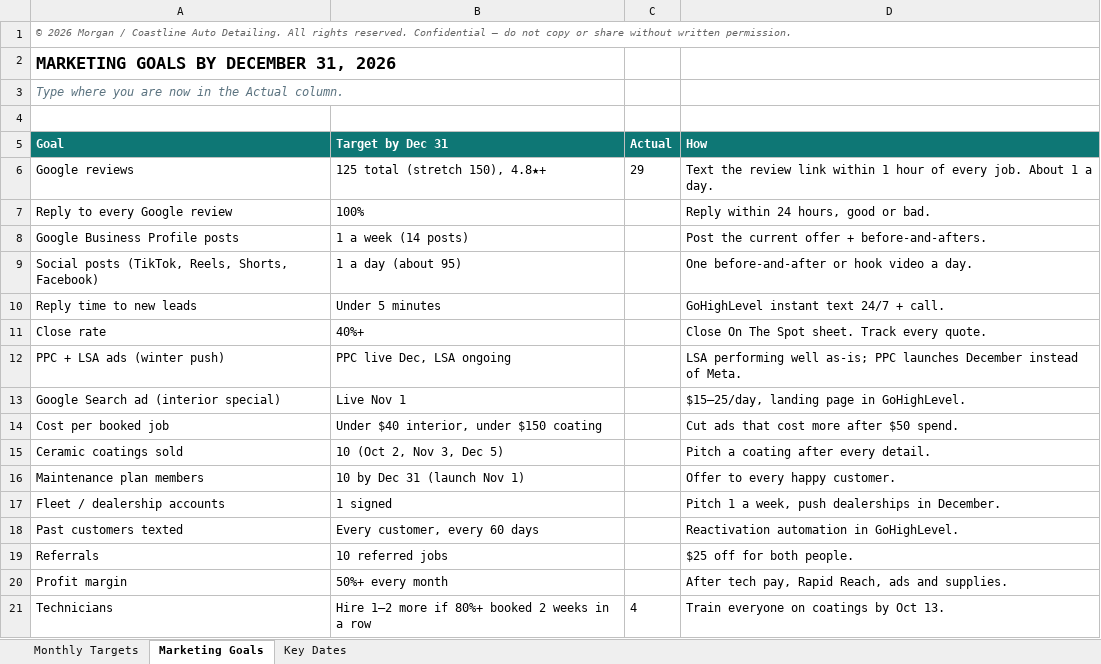
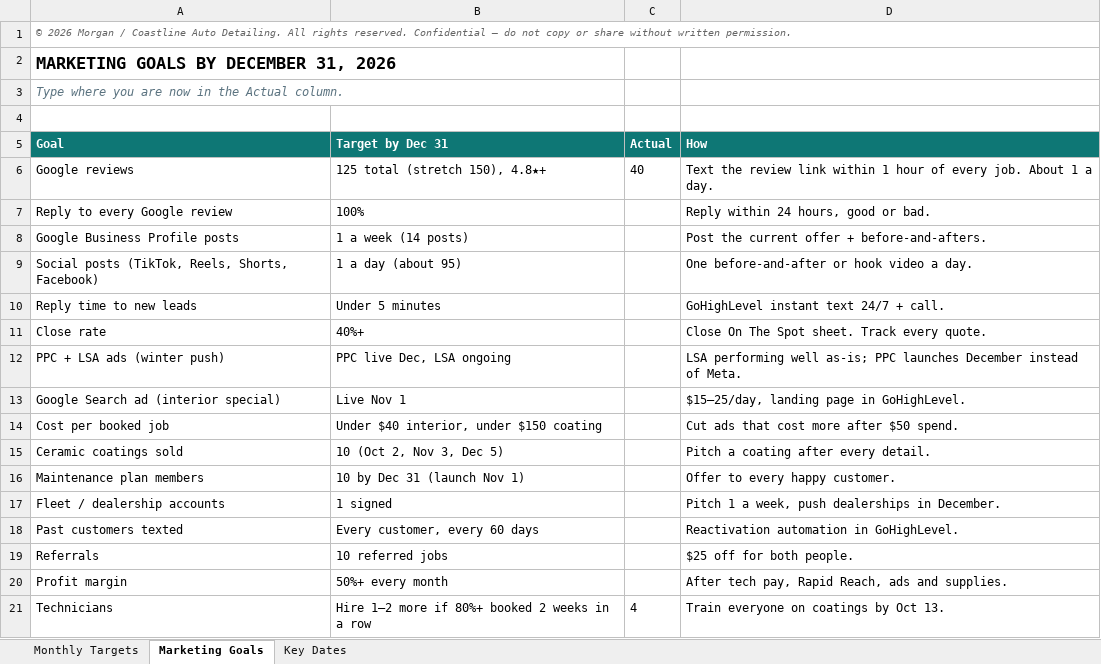
Before and after one commit to Morganf1n/Morgan-s-shi, an Excel workbook: Coastline_Goals_Sep_Dec_2026.xlsx, sheet Marketing Goals, drawn as a sheet; values as stored, in another font and other column widths than the file's, no borders; the diff names each change by its address in the sheet, - before the commit and + after, or states it on an @@ line.

```diff
--- a/Coastline_Goals_Sep_Dec_2026.xlsx (sheet Marketing Goals)
+++ b/Coastline_Goals_Sep_Dec_2026.xlsx (sheet Marketing Goals)
-C6 (Actual): 29
+C6 (Actual): 40
```
Also changed, not shown: sheet Monthly Targets, 1 other file.
